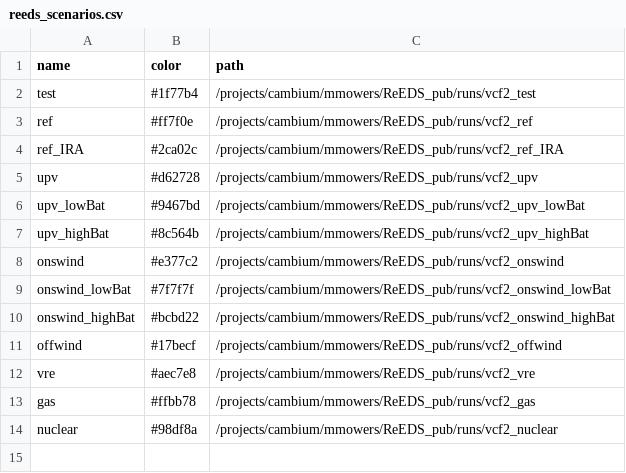
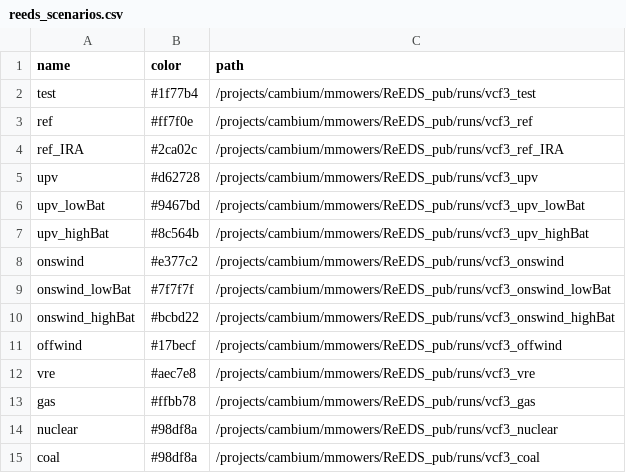
Before and after one commit to mmowers/ReEDS-2.0, a CSV file: postprocessing/bokehpivot/reeds_scenarios.csv, drawn as a sheet.

Commit message:
Add coal scenario to postprocessing

```diff
--- a/postprocessing/bokehpivot/reeds_scenarios.csv
+++ b/postprocessing/bokehpivot/reeds_scenarios.csv
@@ -1,14 +1,15 @@
 name,color,path
-test,#1f77b4,/projects/cambium/mmowers/ReEDS_pub/runs/vcf2_test
-ref,#ff7f0e,/projects/cambium/mmowers/ReEDS_pub/runs/vcf2_ref
-ref_IRA,#2ca02c,/projects/cambium/mmowers/ReEDS_pub/runs/vcf2_ref_IRA
-upv,#d62728,/projects/cambium/mmowers/ReEDS_pub/runs/vcf2_upv
-upv_lowBat,#9467bd,/projects/cambium/mmowers/ReEDS_pub/runs/vcf2_upv_lowBat
-upv_highBat,#8c564b,/projects/cambium/mmowers/ReEDS_pub/runs/vcf2_upv_highBat
-onswind,#e377c2,/projects/cambium/mmowers/ReEDS_pub/runs/vcf2_onswind
-onswind_lowBat,#7f7f7f,/projects/cambium/mmowers/ReEDS_pub/runs/vcf2_onswind_lowBat
-onswind_highBat,#bcbd22,/projects/cambium/mmowers/ReEDS_pub/runs/vcf2_onswind_highBat
-offwind,#17becf,/projects/cambium/mmowers/ReEDS_pub/runs/vcf2_offwind
-vre,#aec7e8,/projects/cambium/mmowers/ReEDS_pub/runs/vcf2_vre
-gas,#ffbb78,/projects/cambium/mmowers/ReEDS_pub/runs/vcf2_gas
-nuclear,#98df8a,/projects/cambium/mmowers/ReEDS_pub/runs/vcf2_nuclear
+test,#1f77b4,/projects/cambium/mmowers/ReEDS_pub/runs/vcf3_test
+ref,#ff7f0e,/projects/cambium/mmowers/ReEDS_pub/runs/vcf3_ref
+ref_IRA,#2ca02c,/projects/cambium/mmowers/ReEDS_pub/runs/vcf3_ref_IRA
+upv,#d62728,/projects/cambium/mmowers/ReEDS_pub/runs/vcf3_upv
+upv_lowBat,#9467bd,/projects/cambium/mmowers/ReEDS_pub/runs/vcf3_upv_lowBat
+upv_highBat,#8c564b,/projects/cambium/mmowers/ReEDS_pub/runs/vcf3_upv_highBat
+onswind,#e377c2,/projects/cambium/mmowers/ReEDS_pub/runs/vcf3_onswind
+onswind_lowBat,#7f7f7f,/projects/cambium/mmowers/ReEDS_pub/runs/vcf3_onswind_lowBat
+onswind_highBat,#bcbd22,/projects/cambium/mmowers/ReEDS_pub/runs/vcf3_onswind_highBat
+offwind,#17becf,/projects/cambium/mmowers/ReEDS_pub/runs/vcf3_offwind
+vre,#aec7e8,/projects/cambium/mmowers/ReEDS_pub/runs/vcf3_vre
+gas,#ffbb78,/projects/cambium/mmowers/ReEDS_pub/runs/vcf3_gas
+nuclear,#98df8a,/projects/cambium/mmowers/ReEDS_pub/runs/vcf3_nuclear
+coal,#98df8a,/projects/cambium/mmowers/ReEDS_pub/runs/vcf3_coal
```
